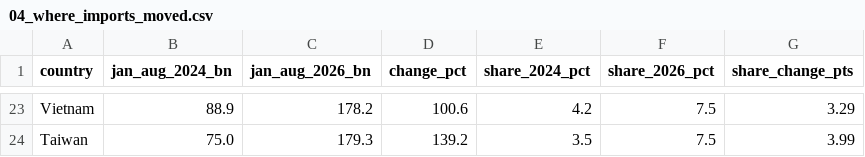
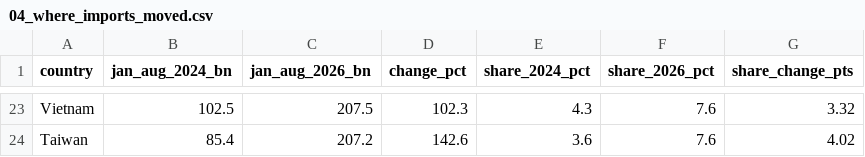
Before and after one commit to Shre0027/tariff-whiplash, a CSV file: analysis/results/04_where_imports_moved.csv, drawn as a sheet; only a part is shown, gaps mark what is left out; the diff covers the shown part only; the diff names each change by its address in the sheet, - before the commit and + after, or states it on an @@ line.

```diff
--- a/analysis/results/04_where_imports_moved.csv
+++ b/analysis/results/04_where_imports_moved.csv
-B23 (jan_aug_2024_bn): 88.9
+B23 (jan_aug_2024_bn): 102.5
-C23 (jan_aug_2026_bn): 178.2
+C23 (jan_aug_2026_bn): 207.5
-D23 (change_pct): 100.6
+D23 (change_pct): 102.3
-E23 (share_2024_pct): 4.2
+E23 (share_2024_pct): 4.3
-F23:F24 (share_2026_pct): 7.5
+F23:F24 (share_2026_pct): 7.6
-G23 (share_change_pts): 3.29
+G23 (share_change_pts): 3.32
-B24 (jan_aug_2024_bn): 75.0
+B24 (jan_aug_2024_bn): 85.4
-C24 (jan_aug_2026_bn): 179.3
+C24 (jan_aug_2026_bn): 207.2
-D24 (change_pct): 139.2
+D24 (change_pct): 142.6
-E24 (share_2024_pct): 3.5
+E24 (share_2024_pct): 3.6
-G24 (share_change_pts): 3.99
+G24 (share_change_pts): 4.02
```
Also changed, not shown: 1 added row, 1 removed row and 89 edited cells elsewhere in this file, analysis/results/01_effective_tariff_rate_by_month.csv, analysis/results/05_china_share_by_chapter.csv, 18 other files.
